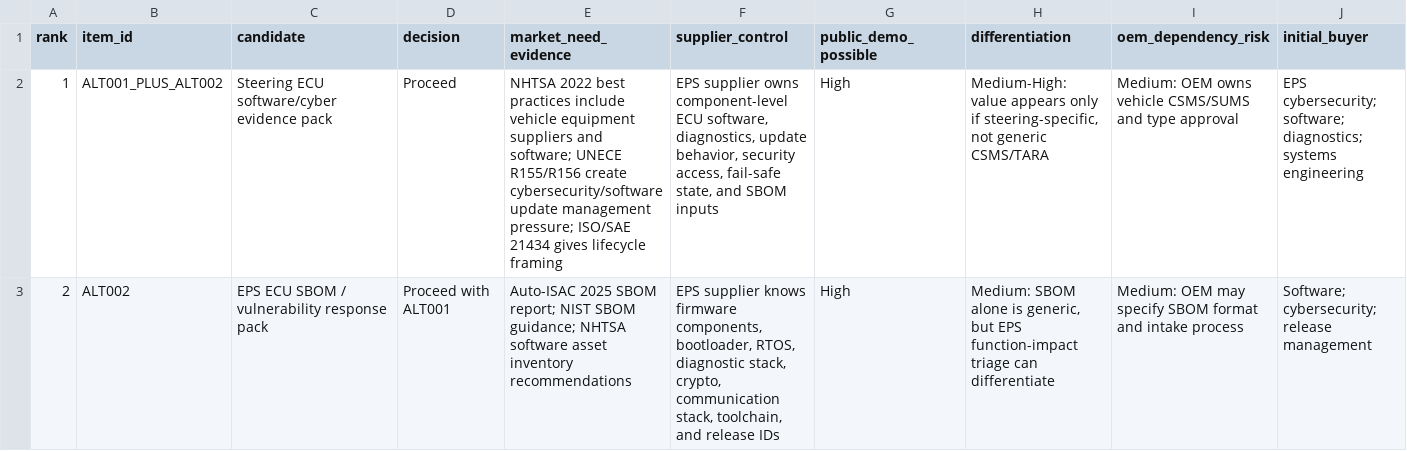
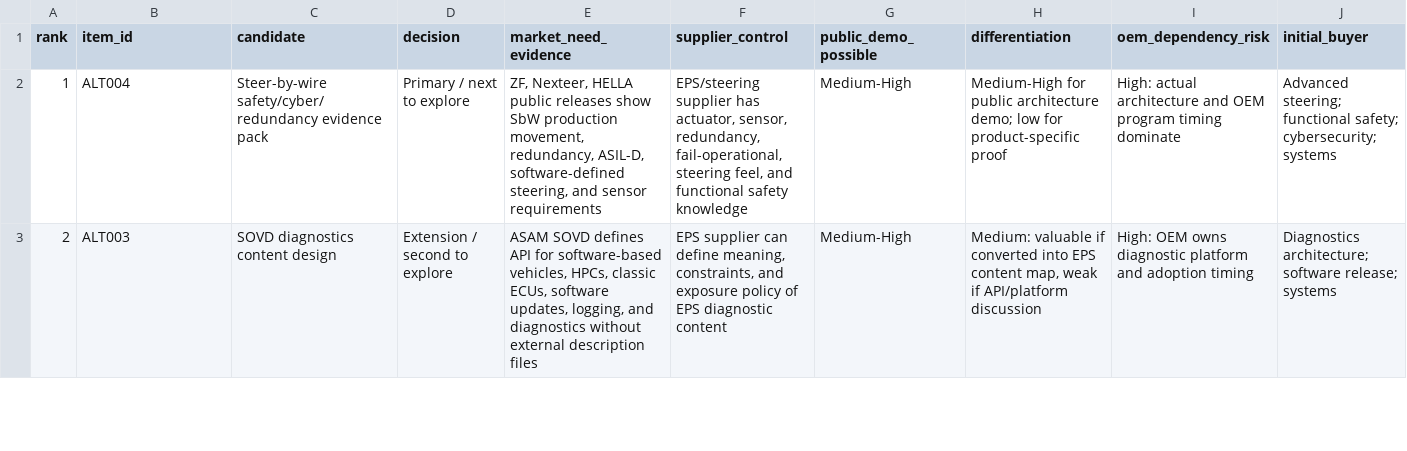
Before and after one commit to kino-6/steering-health-intelligence, a TSV file: data/public_only_candidate_deep_dive.tsv, drawn as a sheet; only a part is shown; the diff covers the shown part only; the diff names each change by its address in the sheet, - before the commit and + after, or states it on an @@ line.

Commit message:
docs: set next exploration after cyber kill

```diff
--- a/data/public_only_candidate_deep_dive.tsv
+++ b/data/public_only_candidate_deep_dive.tsv
-B2 (item_id): ALT001_PLUS_ALT002
+B2 (item_id): ALT004
-C2 (candidate): Steering ECU software/cyber evidence pack
+C2 (candidate): Steer-by-wire safety/cyber/redundancy evidence pack
-D2 (decision): Proceed
+D2 (decision): Primary / next to explore
-E2 (market_need_evidence): NHTSA 2022 best practices include vehicle equipment suppliers and software; UNECE R155/R156 create cybersecurity/software update management pressure; ISO/SAE 21434 gives lifecycle framing
+E2 (market_need_evidence): ZF, Nexteer, HELLA public releases show SbW production movement, redundancy, ASIL-D, software-defined steering, and sensor requirements
-F2 (supplier_control): EPS supplier owns component-level ECU software, diagnostics, update behavior, security access, fail-safe state, and SBOM inputs
+F2 (supplier_control): EPS/steering supplier has actuator, sensor, redundancy, fail-operational, steering feel, and functional safety knowledge
-G2:G3 (public_demo_possible): High
+G2:G3 (public_demo_possible): Medium-High
-H2 (differentiation): Medium-High: value appears only if steering-specific, not generic CSMS/TARA
+H2 (differentiation): Medium-High for public architecture demo; low for product-specific proof
-I2 (oem_dependency_risk): Medium: OEM owns vehicle CSMS/SUMS and type approval
+I2 (oem_dependency_risk): High: actual architecture and OEM program timing dominate
-J2 (initial_buyer): EPS cybersecurity; software; diagnostics; systems engineering
+J2 (initial_buyer): Advanced steering; functional safety; cybersecurity; systems
-B3 (item_id): ALT002
+B3 (item_id): ALT003
-C3 (candidate): EPS ECU SBOM / vulnerability response pack
+C3 (candidate): SOVD diagnostics content design
-D3 (decision): Proceed with ALT001
+D3 (decision): Extension / second to explore
-E3 (market_need_evidence): Auto-ISAC 2025 SBOM report; NIST SBOM guidance; NHTSA software asset inventory recommendations
+E3 (market_need_evidence): ASAM SOVD defines API for software-based vehicles, HPCs, classic ECUs, software updates, logging, and diagnostics without external description files
-F3 (supplier_control): EPS supplier knows firmware components, bootloader, RTOS, diagnostic stack, crypto, communication stack, toolchain, and release IDs
+F3 (supplier_control): EPS supplier can define meaning, constraints, and exposure policy of EPS diagnostic content
-H3 (differentiation): Medium: SBOM alone is generic, but EPS function-impact triage can differentiate
+H3 (differentiation): Medium: valuable if converted into EPS content map, weak if API/platform discussion
-I3 (oem_dependency_risk): Medium: OEM may specify SBOM format and intake process
+I3 (oem_dependency_risk): High: OEM owns diagnostic platform and adoption timing
-J3 (initial_buyer): Software; cybersecurity; release management
+J3 (initial_buyer): Diagnostics architecture; software release; systems
```
Also changed, not shown: 49 edited cells elsewhere in this file, 5 other files.
